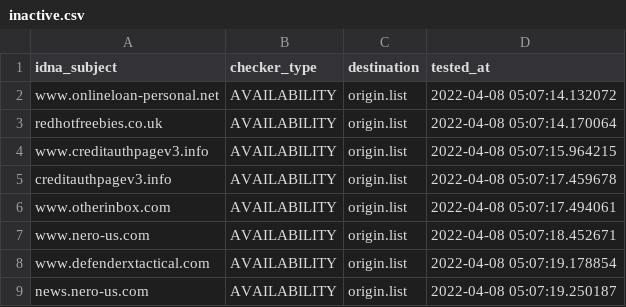
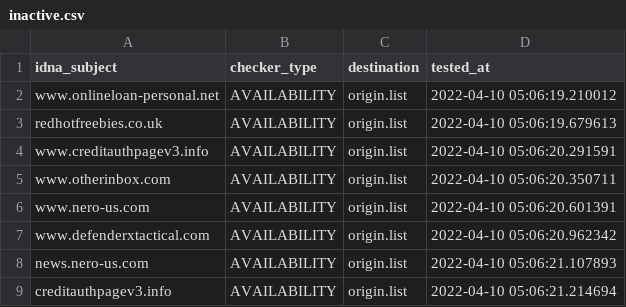
Before and after one commit to dead-hosts/add.Spam_git_FadeMind, a CSV file: .pyfunceble/inactive.csv, drawn as a sheet.

```diff
--- a/.pyfunceble/inactive.csv
+++ b/.pyfunceble/inactive.csv
@@ -1,9 +1,9 @@
 idna_subject,checker_type,destination,tested_at
-www.onlineloan-personal.net,AVAILABILITY,origin.list,2022-04-08 05:07:14.132072
-redhotfreebies.co.uk,AVAILABILITY,origin.list,2022-04-08 05:07:14.170064
-www.creditauthpagev3.info,AVAILABILITY,origin.list,2022-04-08 05:07:15.964215
-creditauthpagev3.info,AVAILABILITY,origin.list,2022-04-08 05:07:17.459678
-www.otherinbox.com,AVAILABILITY,origin.list,2022-04-08 05:07:17.494061
-www.nero-us.com,AVAILABILITY,origin.list,2022-04-08 05:07:18.452671
-www.defenderxtactical.com,AVAILABILITY,origin.list,2022-04-08 05:07:19.178854
-news.nero-us.com,AVAILABILITY,origin.list,2022-04-08 05:07:19.250187
+www.onlineloan-personal.net,AVAILABILITY,origin.list,2022-04-10 05:06:19.210012
+redhotfreebies.co.uk,AVAILABILITY,origin.list,2022-04-10 05:06:19.679613
+www.creditauthpagev3.info,AVAILABILITY,origin.list,2022-04-10 05:06:20.291591
+www.otherinbox.com,AVAILABILITY,origin.list,2022-04-10 05:06:20.350711
+www.nero-us.com,AVAILABILITY,origin.list,2022-04-10 05:06:20.601391
+www.defenderxtactical.com,AVAILABILITY,origin.list,2022-04-10 05:06:20.962342
+news.nero-us.com,AVAILABILITY,origin.list,2022-04-10 05:06:21.107893
+creditauthpagev3.info,AVAILABILITY,origin.list,2022-04-10 05:06:21.214694
```
Also changed, not shown: 12 other files.
